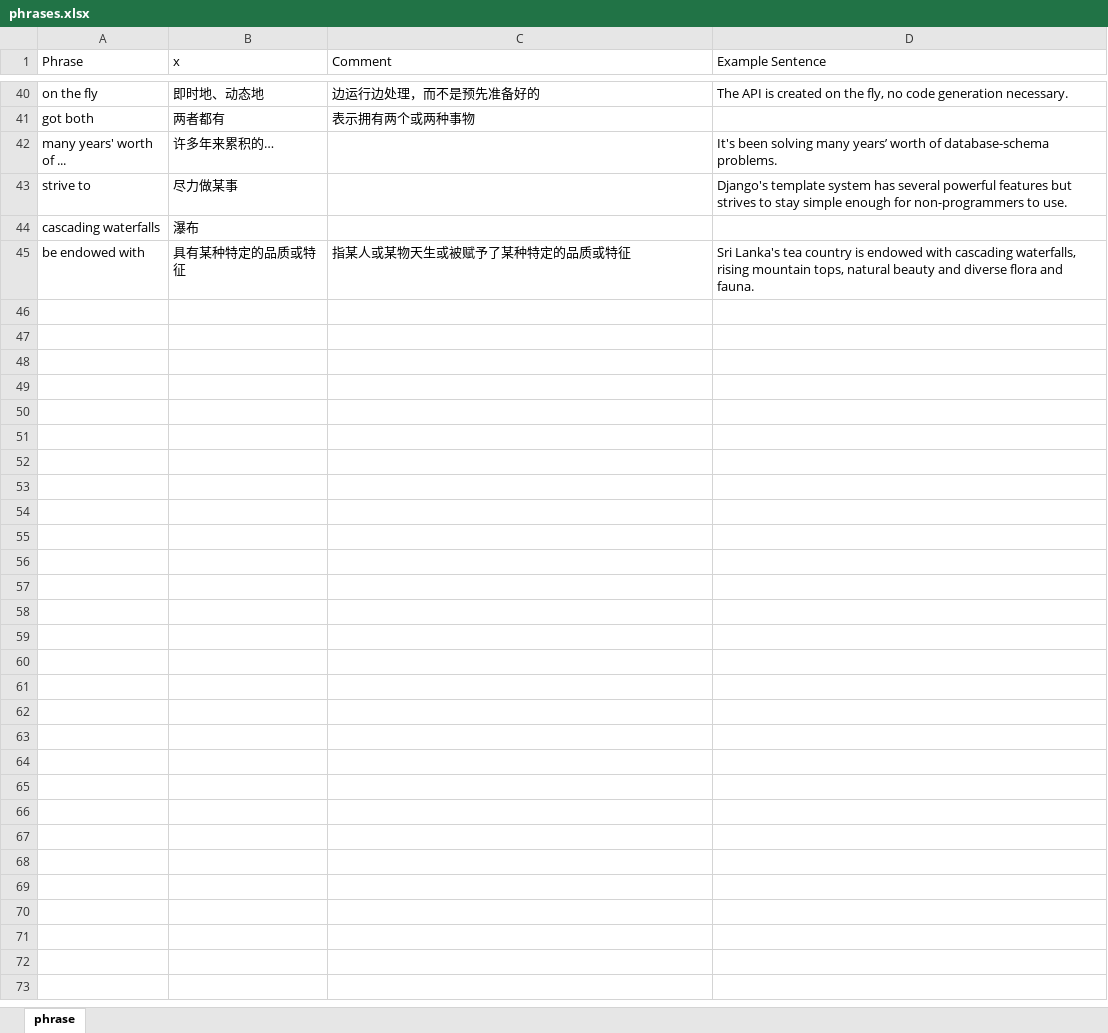
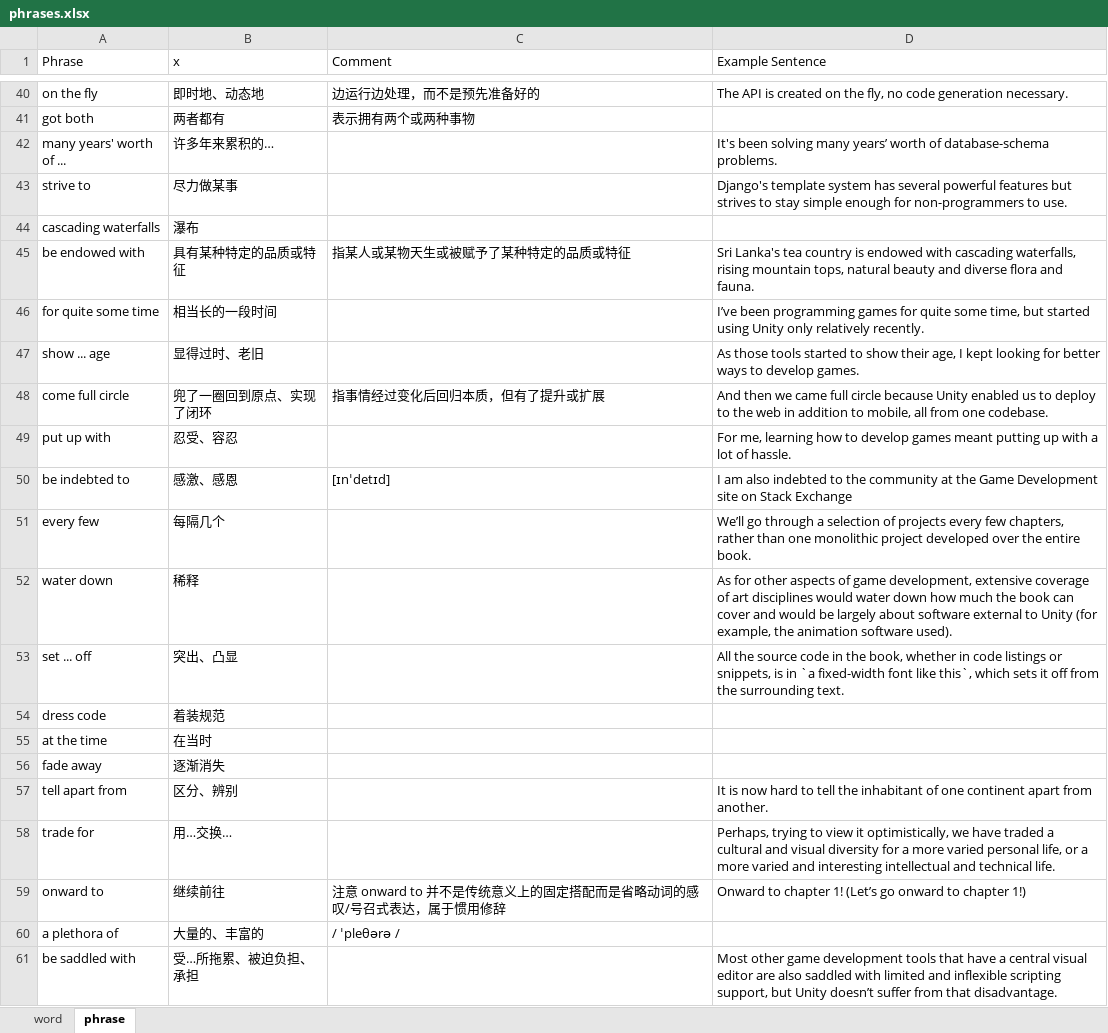
Before and after one commit to yunguoran/notes, an Excel workbook: english/phrases.xlsx, sheet phrase, drawn as a sheet; only a part is shown, gaps mark what is left out; values as stored, in another font and other column widths than the file's, no borders; the diff names each change by its address in the sheet, - before the commit and + after, or states it on an @@ line.

Commit message:
english: refine

```diff
--- a/english/phrases.xlsx (sheet phrase)
+++ b/english/phrases.xlsx (sheet phrase)
+sheet tab: word
+row 46: for quite some time | 相当长的一段时间 |  | I’ve been programming games for quite some time, but started using Unity only relatively recently.
+row 47: show ... age | 显得过时、老旧 |  | As those tools started to show their age, I kept looking for better ways to develop games.
+row 48: come full circle | 兜了一圈回到原点、实现了闭环 | 指事情经过变化后回归本质，但有了提升或扩展 | And then we came full circle because Unity enabled us to deploy to the web in addition to mobile, all from one codebase.
+row 49: put up with | 忍受、容忍 |  | For me, learning how to develop games meant putting up with a lot of hassle.
+row 50: be indebted to | 感激、感恩 | [ɪnˈdetɪd] | I am also indebted to the community at the Game Development site on Stack Exchange
+row 51: every few | 每隔几个 |  | We’ll go through a selection of projects every few chapters, rather than one monolithic project developed over the entire book.
+row 52: water down | 稀释 |  | As for other aspects of game development, extensive coverage of art disciplines would water down how much the book can cover and would be largely about software external to Unity (for example, the animation software used).
+row 53: set ... off | 突出、凸显 |  | All the source code in the book, whether in code listings or snippets, is in `a fixed-width font like this`, which sets it off from the surrounding text.
+row 54: dress code | 着装规范
+row 55: at the time | 在当时
+row 56: fade away | 逐渐消失
+row 57: tell apart from | 区分、辨别 |  | It is now hard to tell the inhabitant of one continent apart from another.
+row 58: trade for | 用…交换… |  | Perhaps, trying to view it optimistically, we have traded a cultural and visual diversity for a more varied personal life, or a more varied and interesting intellectual and technical life.
+row 59: onward to | 继续前往 | 注意 onward to 并不是传统意义上的固定搭配而是省略动词的感叹/号召式表达，属于惯用修辞 | Onward to chapter 1! (Let’s go onward to chapter 1!)
+row 60: a plethora of | 大量的、丰富的 | / ˈpleθərə /
+row 61: be saddled with | 受…所拖累、被迫负担、承担 |  | Most other game development tools that have a central visual editor are also saddled with limited and inflexible scripting support, but Unity doesn’t suffer from that disadvantage.
```
Also changed, not shown: 2 other files.
